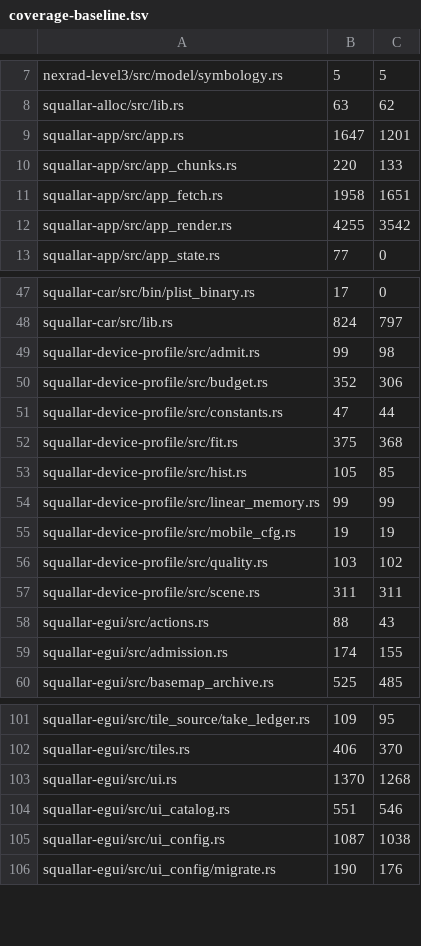
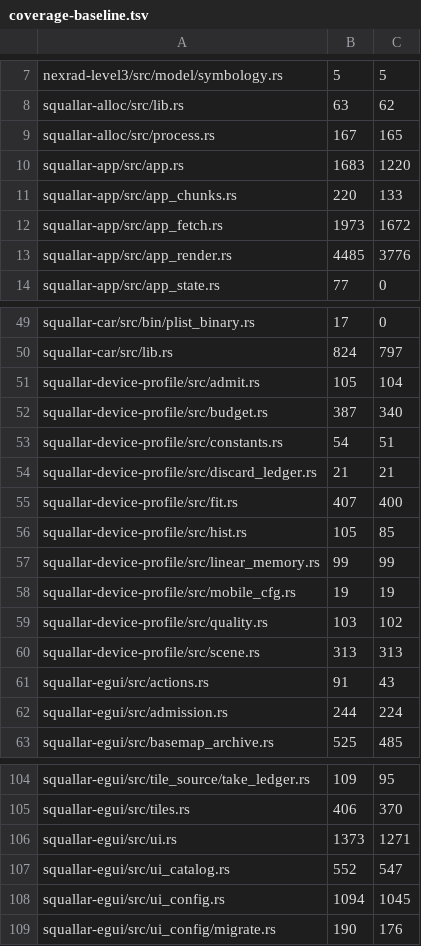
Before and after one commit to Squallar/squallar, a TSV file: .github/coverage-baseline.tsv, drawn as a sheet; only a part is shown, gaps mark what is left out; the diff covers the shown part only.

```diff
--- a/.github/coverage-baseline.tsv
+++ b/.github/coverage-baseline.tsv
@@ -8,6 +8,7 @@ nexrad-level3/src/model/symbology.rs	5	5
 squallar-alloc/src/lib.rs	63	62
-squallar-app/src/app.rs	1647	1201
+squallar-alloc/src/process.rs	167	165
+squallar-app/src/app.rs	1683	1220
 squallar-app/src/app_chunks.rs	220	133
-squallar-app/src/app_fetch.rs	1958	1651
-squallar-app/src/app_render.rs	4255	3542
+squallar-app/src/app_fetch.rs	1973	1672
+squallar-app/src/app_render.rs	4485	3776
 squallar-app/src/app_state.rs	77	0
@@ -48,6 +50,7 @@ squallar-car/src/bin/plist_binary.rs	17	0
 squallar-car/src/lib.rs	824	797
-squallar-device-profile/src/admit.rs	99	98
-squallar-device-profile/src/budget.rs	352	306
-squallar-device-profile/src/constants.rs	47	44
-squallar-device-profile/src/fit.rs	375	368
+squallar-device-profile/src/admit.rs	105	104
+squallar-device-profile/src/budget.rs	387	340
+squallar-device-profile/src/constants.rs	54	51
+squallar-device-profile/src/discard_ledger.rs	21	21
+squallar-device-profile/src/fit.rs	407	400
 squallar-device-profile/src/hist.rs	105	85
@@ -56,5 +59,5 @@ squallar-device-profile/src/mobile_cfg.rs	19	19
 squallar-device-profile/src/quality.rs	103	102
-squallar-device-profile/src/scene.rs	311	311
-squallar-egui/src/actions.rs	88	43
-squallar-egui/src/admission.rs	174	155
+squallar-device-profile/src/scene.rs	313	313
+squallar-egui/src/actions.rs	91	43
+squallar-egui/src/admission.rs	244	224
 squallar-egui/src/basemap_archive.rs	525	485
@@ -102,5 +105,5 @@ squallar-egui/src/tile_source/take_ledger.rs	109	95
 squallar-egui/src/tiles.rs	406	370
-squallar-egui/src/ui.rs	1370	1268
-squallar-egui/src/ui_catalog.rs	551	546
-squallar-egui/src/ui_config.rs	1087	1038
+squallar-egui/src/ui.rs	1373	1271
+squallar-egui/src/ui_catalog.rs	552	547
+squallar-egui/src/ui_config.rs	1094	1045
 squallar-egui/src/ui_config/migrate.rs	190	176
```
Also changed, not shown: 5 added rows and 68 edited cells elsewhere in this file, 1 other file.
